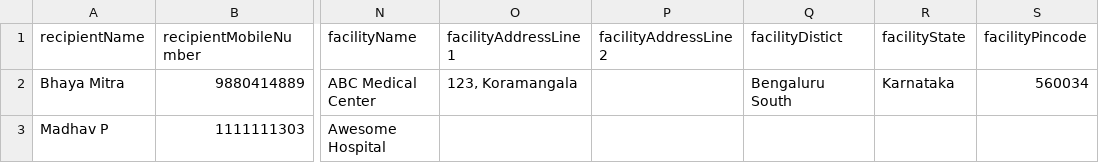
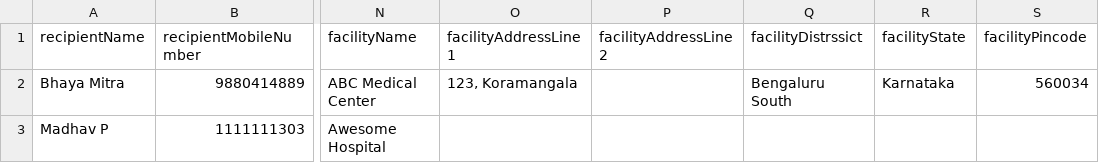
Before and after one commit to egovernments/DIVOC, a CSV file: interfaces/certificates.csv, drawn as a sheet; only a part is shown, gaps mark what is left out; the diff names each change by its address in the sheet, - before the commit and + after, or states it on an @@ line.

Commit message:
Fixing typo in the district field and including it in analytics data

```diff
--- a/interfaces/certificates.csv
+++ b/interfaces/certificates.csv
-Q1: facilityDistict
+Q1: facilityDistrssict
```
Also changed, not shown: 2 other files.
